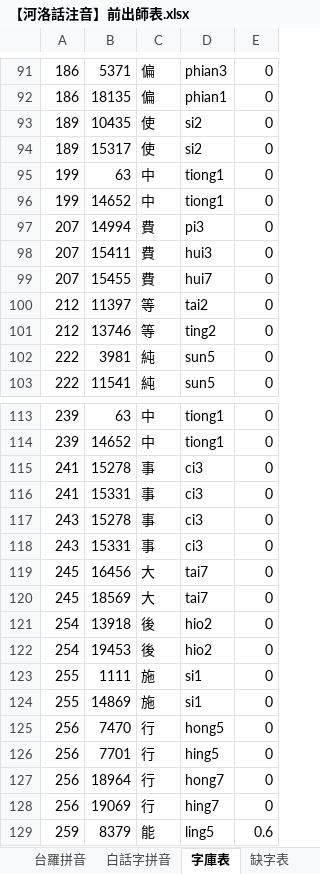
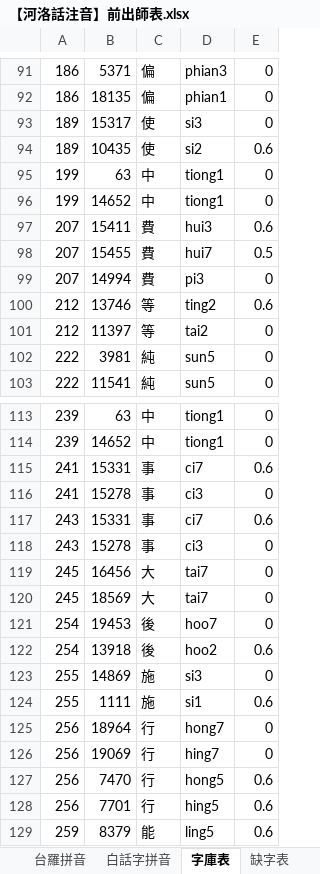
Before and after one commit to AlanJui/Piau-Im, an Excel workbook: output/【河洛話注音】前出師表.xlsx, sheet 字庫表, drawn as a sheet; only a part is shown, gaps mark what is left out; values as stored, in another font and other column widths than the file's, no borders; removed rows and columns are numbered as before the commit, all else as after; the diff covers the shown part only; the diff names each change by its address in the sheet, - before the commit and + after, or states it on an @@ line.

```diff
--- a/output/【河洛話注音】前出師表.xlsx (sheet 字庫表)
+++ b/output/【河洛話注音】前出師表.xlsx (sheet 字庫表)
-B93: 10435
+B93: 15317
-D93: si2
+D93: si3
-B94: 15317
+B94: 10435
-E94: 0
+E94: 0.6
+row 97: 207 | 15411 | 費 | hui3 | 0.6
+row 98: 207 | 15455 | 費 | hui7 | 0.5
-row 98: 207 | 15411 | 費 | hui3 | 0
-row 99: 207 | 15455 | 費 | hui7 | 0
+row 100: 212 | 13746 | 等 | ting2 | 0.6
-row 101: 212 | 13746 | 等 | ting2 | 0
+row 115: 241 | 15331 | 事 | ci7 | 0.6
-row 116: 241 | 15331 | 事 | ci3 | 0
+row 117: 243 | 15331 | 事 | ci7 | 0.6
-row 118: 243 | 15331 | 事 | ci3 | 0
-row 121: 254 | 13918 | 後 | hio2 | 0
-D121: hio2
+D121: hoo7
+row 122: 254 | 13918 | 後 | hoo2 | 0.6
-B123: 1111
+B123: 14869
-D123: si1
+D123: si3
-B124: 14869
+B124: 1111
-E124: 0
+E124: 0.6
-row 125: 256 | 7470 | 行 | hong5 | 0
-row 126: 256 | 7701 | 行 | hing5 | 0
+row 127: 256 | 7470 | 行 | hong5 | 0.6
+row 128: 256 | 7701 | 行 | hing5 | 0.6
```
Also changed, not shown: 36 added rows, 24 removed rows and 18 edited cells elsewhere in this sheet, sheet 漢字注音表, sheet 十五音切語, sheet 方音符號注音, sheet 台羅改良式, sheet 閩拼標音, sheet 台羅拼音, 2 more sheets, 8 other files.
